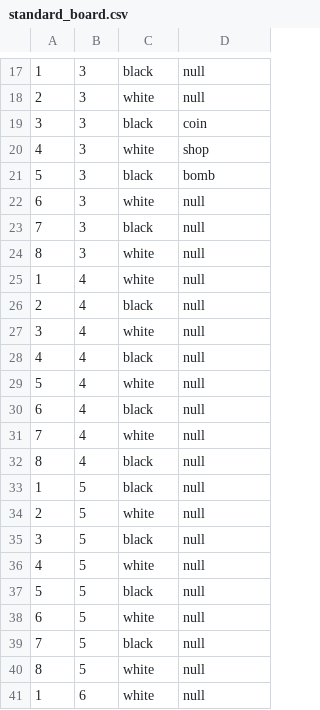
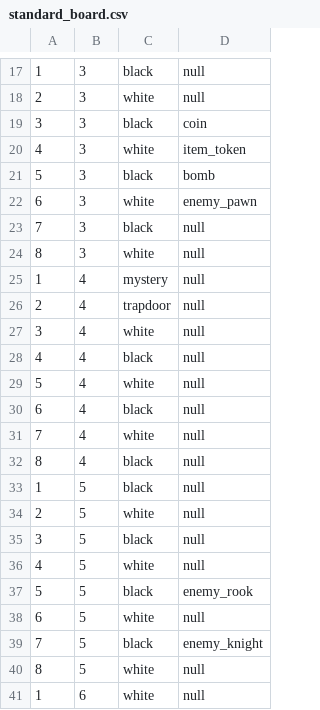
Before and after one commit to DayMax86/ForwardMarch, a CSV file: assets/boards/standard_board.csv, drawn as a sheet; only a part is shown, gaps mark what is left out.

Commit message:
Item tokens

```diff
--- a/assets/boards/standard_board.csv
+++ b/assets/boards/standard_board.csv
@@ -19,9 +19,9 @@
 3,3,black,coin
-4,3,white,shop
+4,3,white,item_token
 5,3,black,bomb
-6,3,white,null
+6,3,white,enemy_pawn
 7,3,black,null
 8,3,white,null
-1,4,white,null
-2,4,black,null
+1,4,mystery,null
+2,4,trapdoor,null
 3,4,white,null
@@ -36,5 +36,5 @@
 4,5,white,null
-5,5,black,null
+5,5,black,enemy_rook
 6,5,white,null
-7,5,black,null
+7,5,black,enemy_knight
 8,5,white,null
```
Also changed, not shown: 25 other files.
